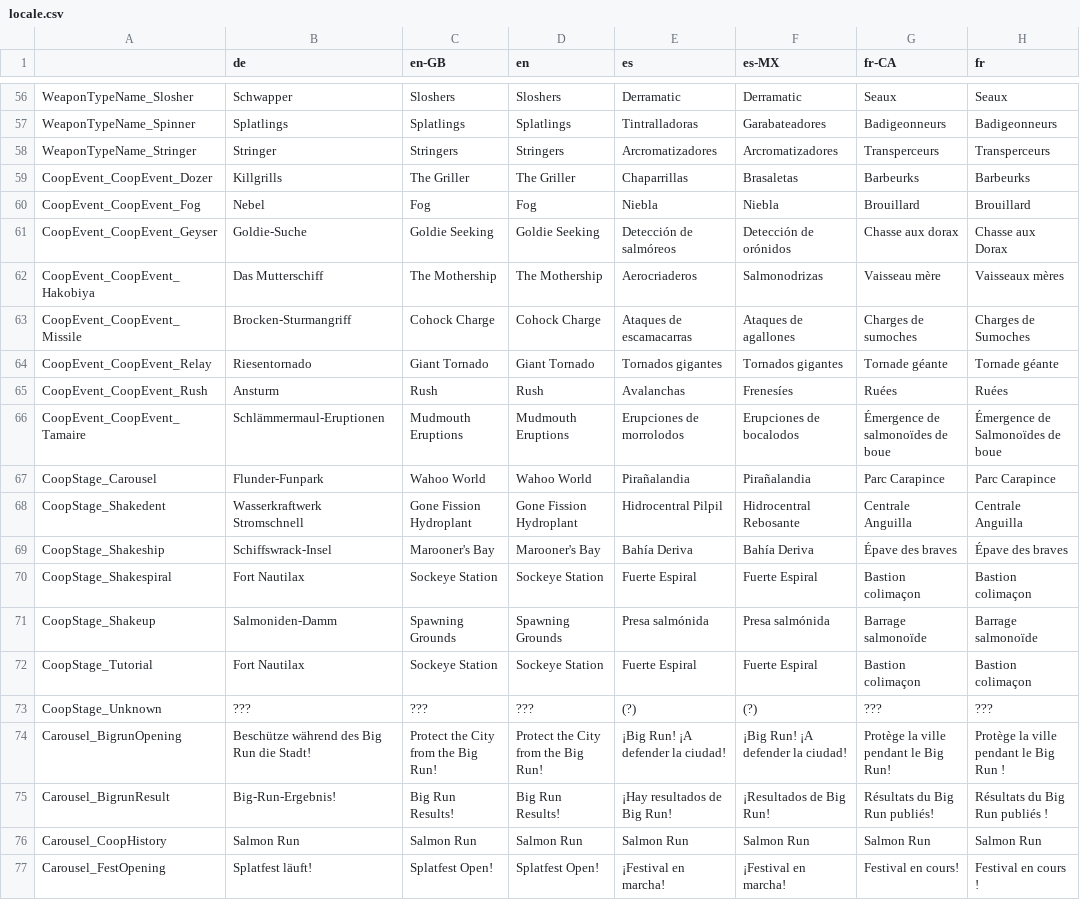
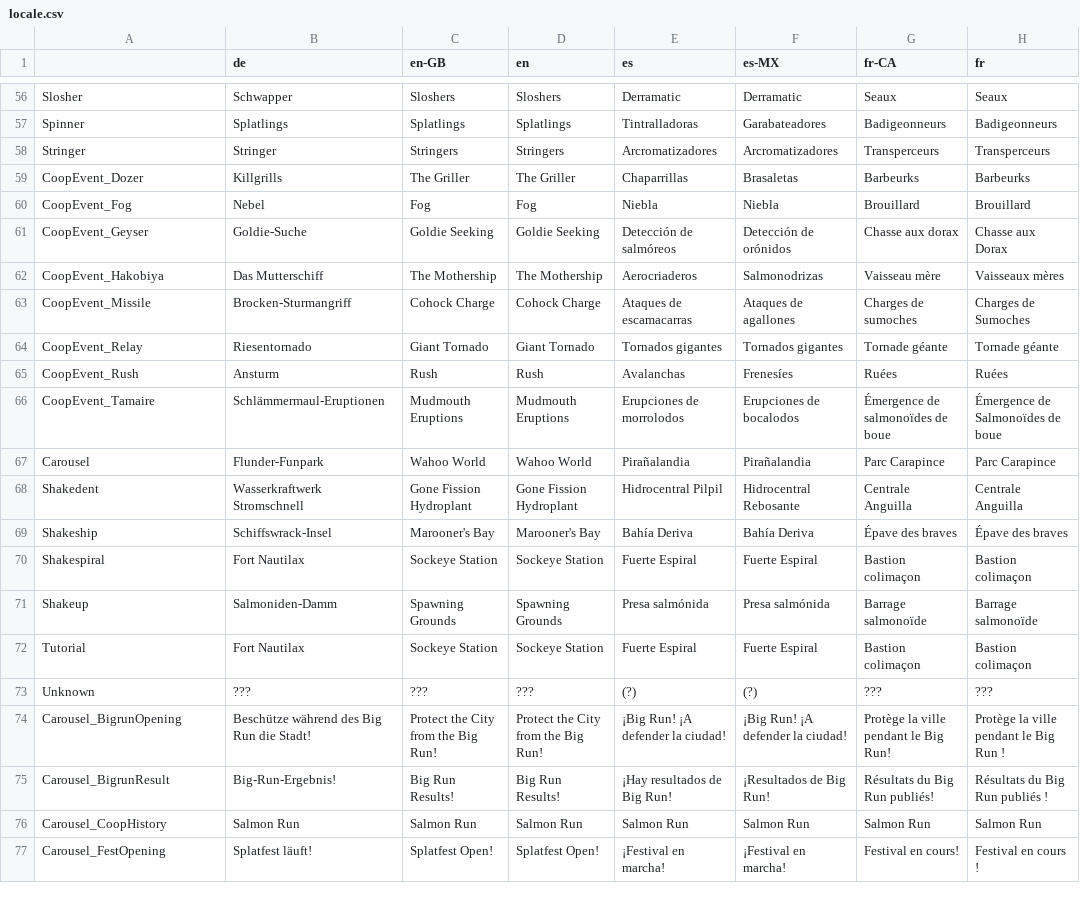
Before and after one commit to salmonstats3/splatnet3-updator, a CSV file: locale.csv, drawn as a sheet; only a part is shown, gaps mark what is left out; the diff covers the shown part only; the diff names each change by its address in the sheet, - before the commit and + after, or states it on an @@ line.

Commit message:
fix: event prefix

```diff
--- a/locale.csv
+++ b/locale.csv
-A56: WeaponTypeName_Slosher
+A56: Slosher
-A57: WeaponTypeName_Spinner
+A57: Spinner
-A58: WeaponTypeName_Stringer
+A58: Stringer
-A59: CoopEvent_CoopEvent_Dozer
+A59: CoopEvent_Dozer
-A60: CoopEvent_CoopEvent_Fog
+A60: CoopEvent_Fog
-A61: CoopEvent_CoopEvent_Geyser
+A61: CoopEvent_Geyser
-A62: CoopEvent_CoopEvent_Hakobiya
+A62: CoopEvent_Hakobiya
-A63: CoopEvent_CoopEvent_Missile
+A63: CoopEvent_Missile
-A64: CoopEvent_CoopEvent_Relay
+A64: CoopEvent_Relay
-A65: CoopEvent_CoopEvent_Rush
+A65: CoopEvent_Rush
-A66: CoopEvent_CoopEvent_Tamaire
+A66: CoopEvent_Tamaire
-A67: CoopStage_Carousel
+A67: Carousel
-A68: CoopStage_Shakedent
+A68: Shakedent
-A69: CoopStage_Shakeship
+A69: Shakeship
-A70: CoopStage_Shakespiral
+A70: Shakespiral
-A71: CoopStage_Shakeup
+A71: Shakeup
-A72: CoopStage_Tutorial
+A72: Tutorial
-A73: CoopStage_Unknown
+A73: Unknown
```
Also changed, not shown: 54 edited cells elsewhere in this file, 1 other file.
